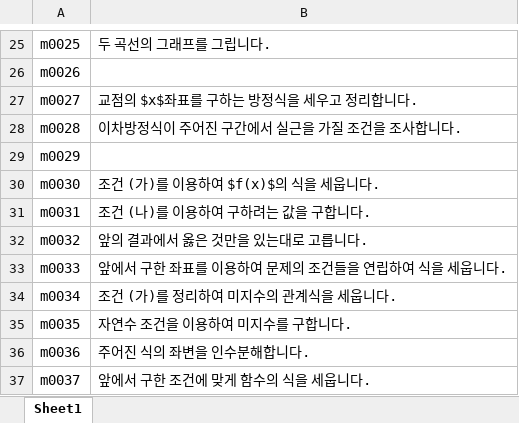
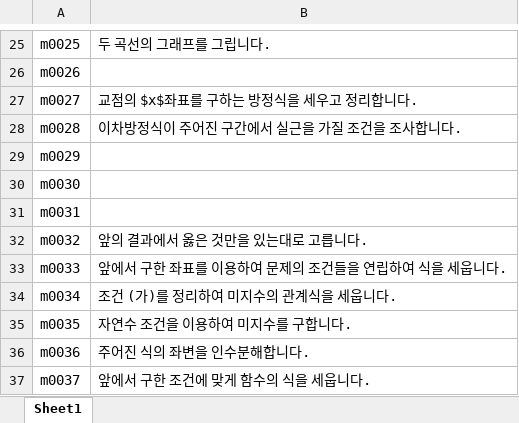
Before and after one commit to sheomonger/BuildingBlocks_2022KCSAT, an Excel workbook: key_buildingBlock_pairs.xlsx, sheet Sheet1, drawn as a sheet; only a part is shown, gaps mark what is left out; values as stored, in another font and other column widths than the file's, no borders; the diff names each change by its address in the sheet, - before the commit and + after, or states it on an @@ line.

Commit message:
modified 32106 and key-val pairs up to common prob21

```diff
--- a/key_buildingBlock_pairs.xlsx (sheet Sheet1)
+++ b/key_buildingBlock_pairs.xlsx (sheet Sheet1)
-B30: 조건 (가)를 이용하여 $f(x)$의 식을 세웁니다.
+B30: (empty)
-B31: 조건 (나)를 이용하여 구하려는 값을 구합니다.
+B31: (empty)
```
Also changed, not shown: 1 other file.
